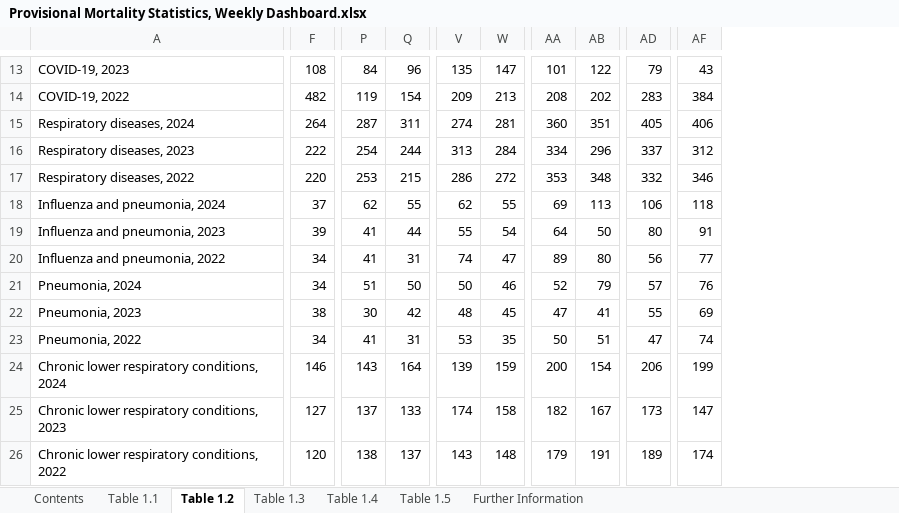
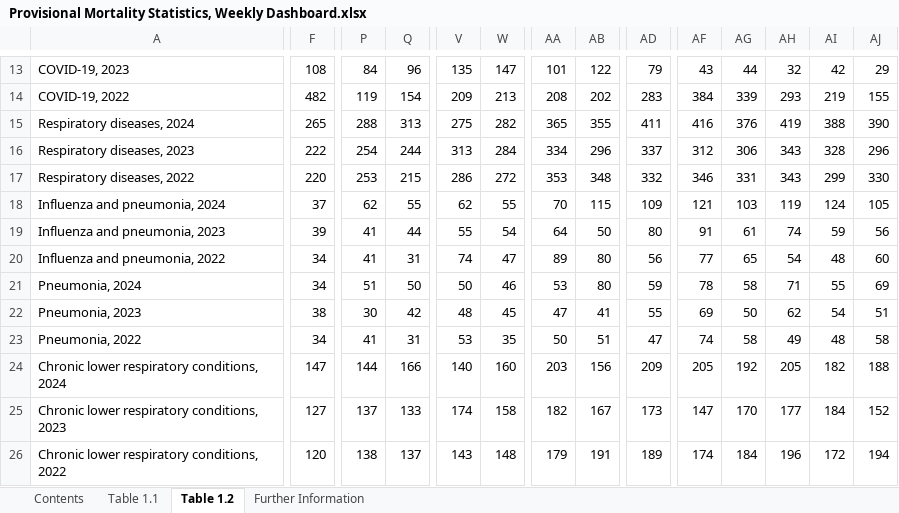
Before and after one commit to Mike-Honey/covid-19-au-vaccinations, an Excel workbook: Provisional Mortality Statistics, Weekly Dashboard.xlsx, sheet Table 1.2, drawn as a sheet; only a part is shown, gaps mark what is left out; values as stored, in another font and other column widths than the file's, no borders; charts and pictures not drawn; the diff covers the shown part only; the diff names each change by its address in the sheet, - before the commit and + after, or states it on an @@ line.

```diff
--- a/Provisional Mortality Statistics, Weekly Dashboard.xlsx (sheet Table 1.2)
+++ b/Provisional Mortality Statistics, Weekly Dashboard.xlsx (sheet Table 1.2)
-sheet tab: Table 1.3
-sheet tab: Table 1.4
-sheet tab: Table 1.5
+column AG, rows 13-26: 44 | 339 | 376 | 306 | 331 | 103 | 61 | 65 | 58 | 50 | 58 | 192 | 170 | 184
+column AH, rows 13-26: 32 | 293 | 419 | 343 | 343 | 119 | 74 | 54 | 71 | 62 | 49 | 205 | 177 | 196
+column AI, rows 13-26: 42 | 219 | 388 | 328 | 299 | 124 | 59 | 48 | 55 | 54 | 48 | 182 | 184 | 172
+column AJ, rows 13-26: 29 | 155 | 390 | 296 | 330 | 105 | 56 | 60 | 69 | 51 | 58 | 188 | 152 | 194
-F15: 264
+F15: 265
-P15: 287
+P15: 288
-Q15: 311
+Q15: 313
-V15: 274
+V15: 275
-W15: 281
+W15: 282
-AA15: 360
+AA15: 365
-AB15: 351
+AB15: 355
-AD15: 405
+AD15: 411
-AF15: 406
+AF15: 416
-AA18: 69
+AA18: 70
-AB18: 113
+AB18: 115
-AD18: 106
+AD18: 109
-AF18: 118
+AF18: 121
-AA21: 52
+AA21: 53
-AB21: 79
+AB21: 80
-AD21: 57
+AD21: 59
-AF21: 76
+AF21: 78
-F24: 146
+F24: 147
-P24: 143
+P24: 144
-Q24: 164
+Q24: 166
-V24: 139
+V24: 140
-W24: 159
+W24: 160
-AA24: 200
+AA24: 203
-AB24: 154
+AB24: 156
-AD24: 206
+AD24: 209
-AF24: 199
+AF24: 205
```
Also changed, not shown: 112 edited cells elsewhere in this sheet, sheet Table 1.1, sheet Contents, charts or pictures.
